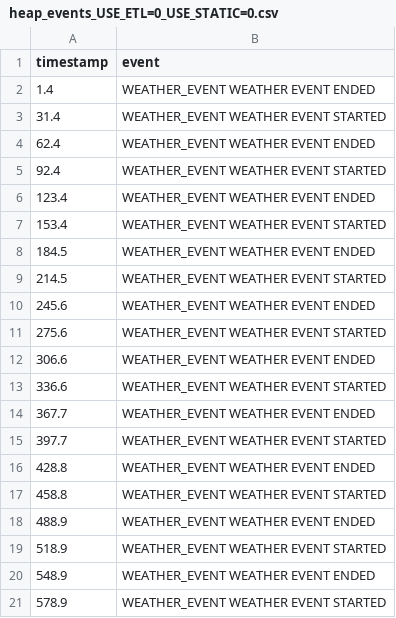
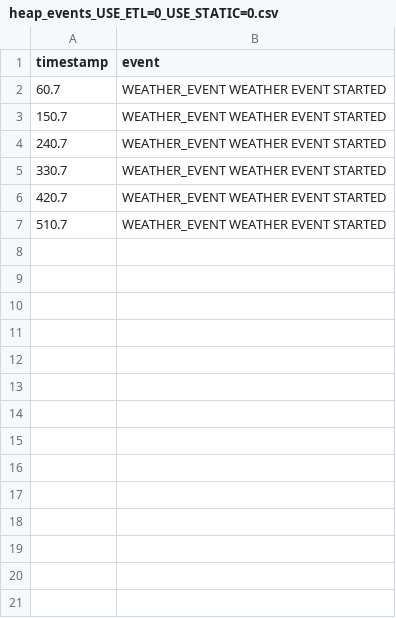
Before and after one commit to MindRoadAB/Exjobb-ESP32-S3-ETL-Benchmarks, a CSV file: heap_task_tracking/results/heap_events_USE_ETL=0_USE_STATIC=0.csv, drawn as a sheet.

Commit message:
removed marker for weather event off to avoid clutter in graph

```diff
--- a/heap_task_tracking/results/heap_events_USE_ETL=0_USE_STATIC=0.csv
+++ b/heap_task_tracking/results/heap_events_USE_ETL=0_USE_STATIC=0.csv
@@ -1,21 +1,7 @@
 timestamp,event
-1.4,WEATHER_EVENT WEATHER EVENT ENDED
-31.4,WEATHER_EVENT WEATHER EVENT STARTED
-62.4,WEATHER_EVENT WEATHER EVENT ENDED
-92.4,WEATHER_EVENT WEATHER EVENT STARTED
-123.4,WEATHER_EVENT WEATHER EVENT ENDED
-153.4,WEATHER_EVENT WEATHER EVENT STARTED
-184.5,WEATHER_EVENT WEATHER EVENT ENDED
-214.5,WEATHER_EVENT WEATHER EVENT STARTED
-245.6,WEATHER_EVENT WEATHER EVENT ENDED
-275.6,WEATHER_EVENT WEATHER EVENT STARTED
-306.6,WEATHER_EVENT WEATHER EVENT ENDED
-336.6,WEATHER_EVENT WEATHER EVENT STARTED
-367.7,WEATHER_EVENT WEATHER EVENT ENDED
-397.7,WEATHER_EVENT WEATHER EVENT STARTED
-428.8,WEATHER_EVENT WEATHER EVENT ENDED
-458.8,WEATHER_EVENT WEATHER EVENT STARTED
-488.9,WEATHER_EVENT WEATHER EVENT ENDED
-518.9,WEATHER_EVENT WEATHER EVENT STARTED
-548.9,WEATHER_EVENT WEATHER EVENT ENDED
-578.9,WEATHER_EVENT WEATHER EVENT STARTED
+60.7,WEATHER_EVENT WEATHER EVENT STARTED
+150.7,WEATHER_EVENT WEATHER EVENT STARTED
+240.7,WEATHER_EVENT WEATHER EVENT STARTED
+330.7,WEATHER_EVENT WEATHER EVENT STARTED
+420.7,WEATHER_EVENT WEATHER EVENT STARTED
+510.7,WEATHER_EVENT WEATHER EVENT STARTED
```
Also changed, not shown: heap_task_tracking/results/heap_data_USE_ETL=0_USE_STATIC=0.csv, heap_task_tracking/results/heap_data_USE_ETL=0_USE_STATIC=1.csv, 12 other files.
